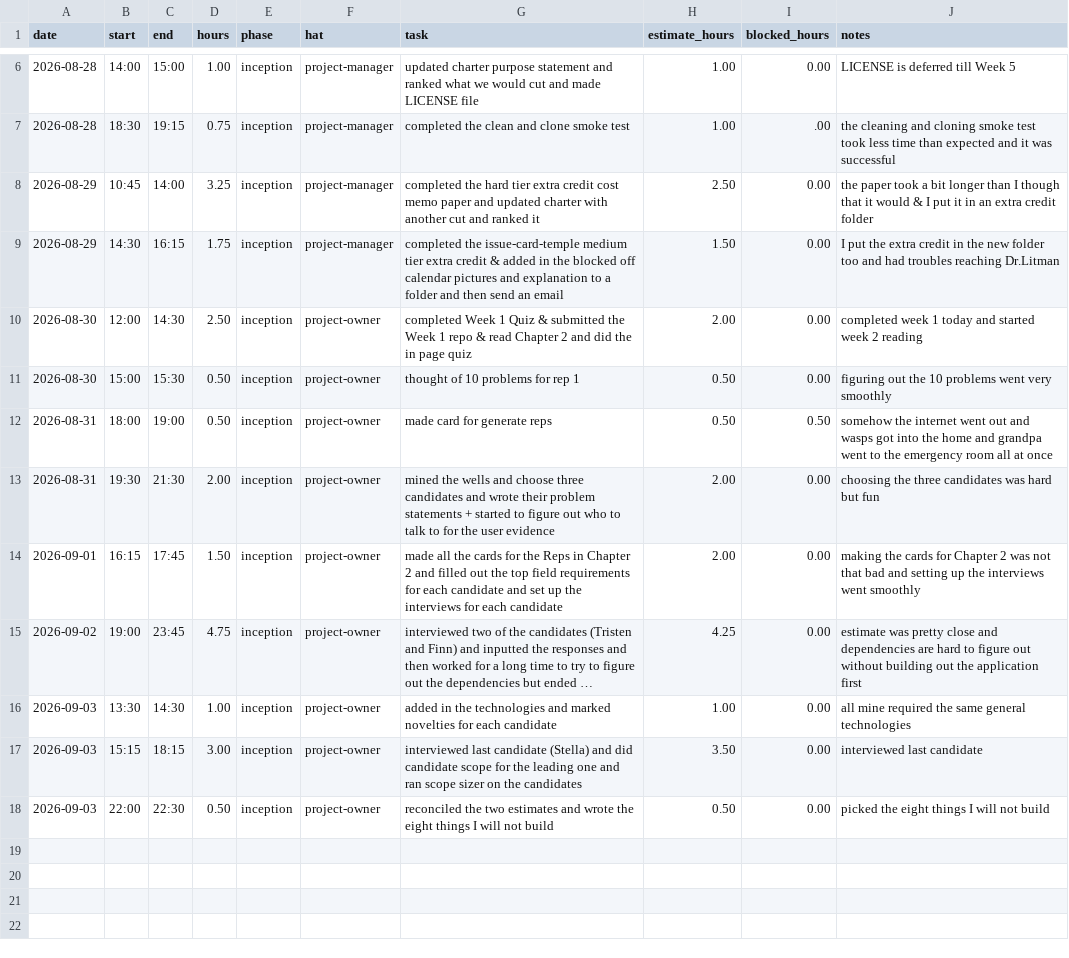
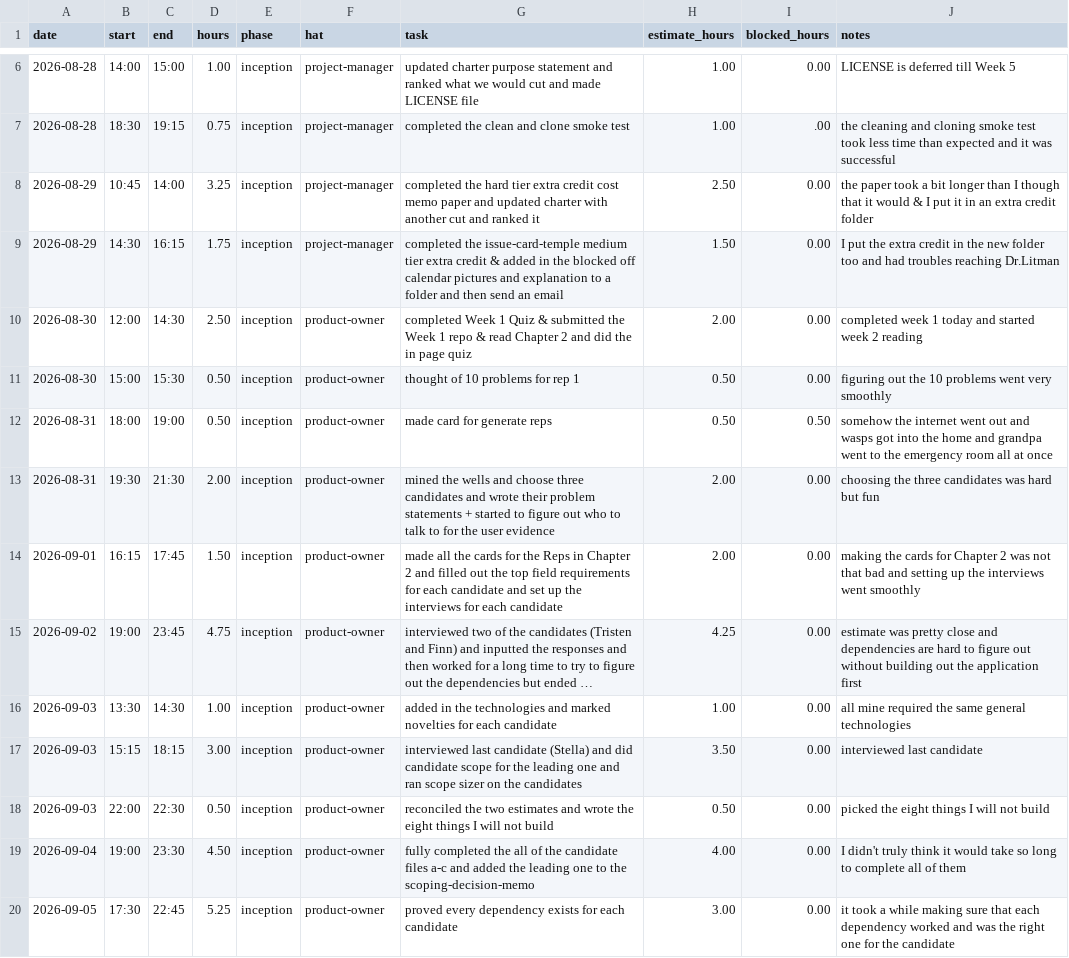
Before and after one commit to vPolyBear/capstone, a CSV file: docs/hours-log.csv, drawn as a sheet; only a part is shown, gaps mark what is left out; long unchanged cells end in …; the diff names each change by its address in the sheet, - before the commit and + after, or states it on an @@ line.

Commit message:
milestone-2: scoping decision, three candidates, two rejected.

```diff
--- a/docs/hours-log.csv
+++ b/docs/hours-log.csv
-F10:F18 (hat): project-owner
+F10:F18 (hat): product-owner
+row 19: 2026-09-04 | 19:00 | 23:30 | 4.50 | inception | product-owner | fully completed the all of the candidate files a-c and added the leading one to the scoping-decision-memo | 4.00 | 0.00 | I didn't truly think it would take so long to complete all of them
+row 20: 2026-09-05 | 17:30 | 22:45 | 5.25 | inception | product-owner | proved every dependency exists for each candidate | 3.00 | 0.00 | it took a while making sure that each dependency worked and was the right one for the candidate
```
